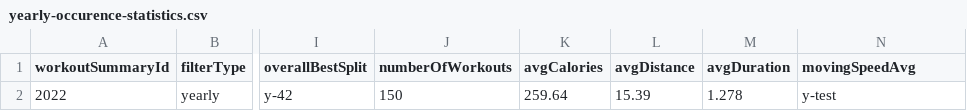
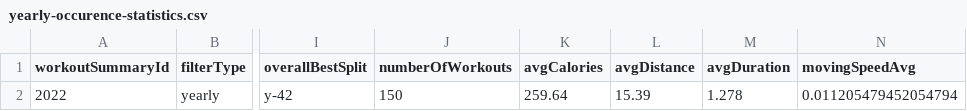
Before and after one commit to mauranpavan/comp354_app, a CSV file: web_interface/data/yearly-occurence-statistics.csv, drawn as a sheet; only a part is shown, gaps mark what is left out; the diff names each change by its address in the sheet, - before the commit and + after, or states it on an @@ line.

```diff
--- a/web_interface/data/yearly-occurence-statistics.csv
+++ b/web_interface/data/yearly-occurence-statistics.csv
-N2 (movingSpeedAvg): y-test
+N2 (movingSpeedAvg): 0.011205479452054794
```
Also changed, not shown: web_interface/data/daily-occurence-statistics.csv, web_interface/data/monthly-occurence-statistics.csv, 6 other files.
